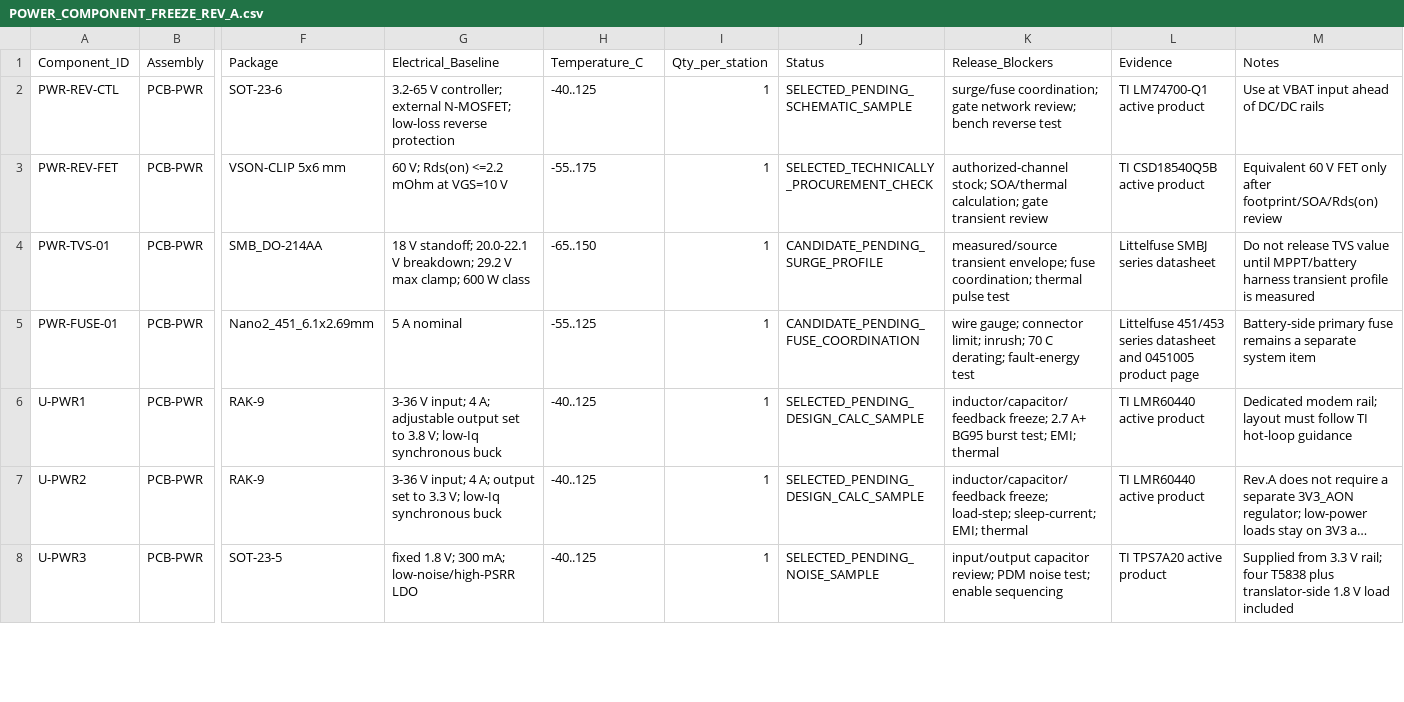
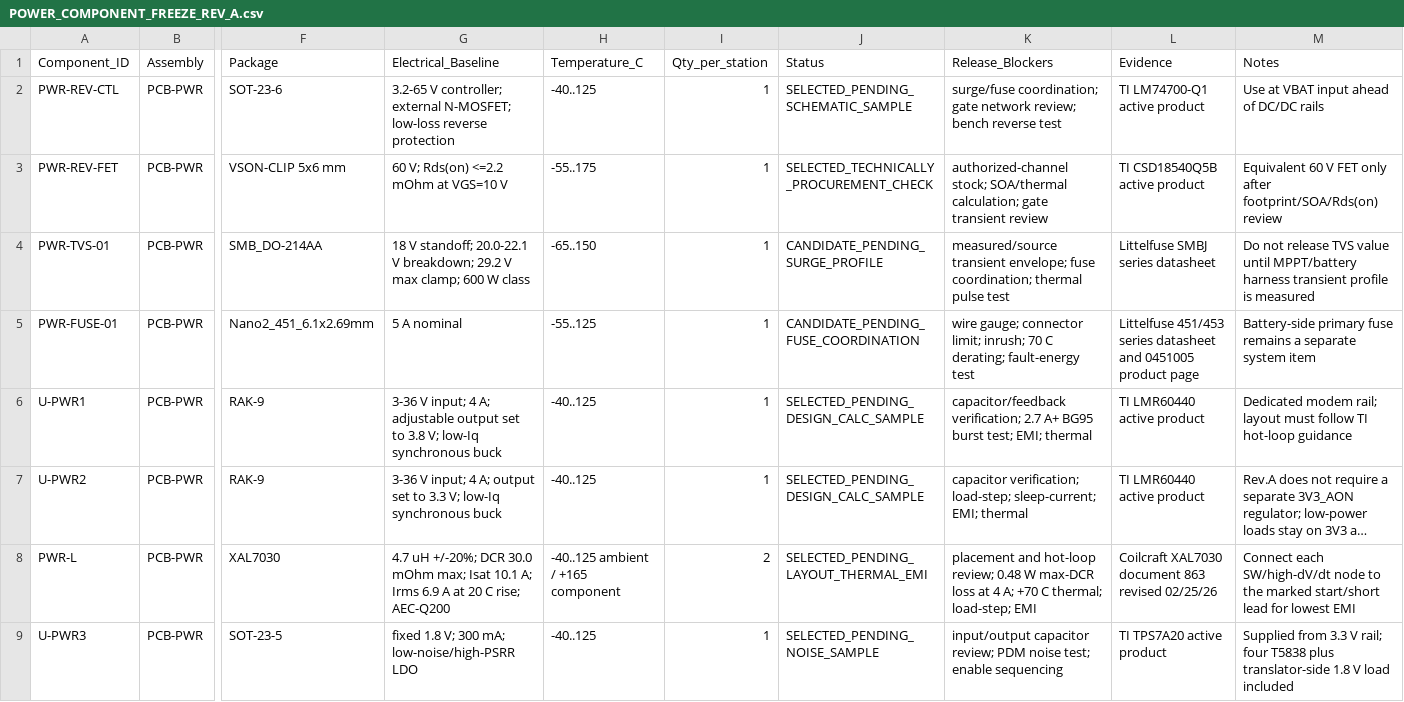
Before and after one commit to skif-ops/rs-zs-bpla, a CSV file: hardware/POWER_COMPONENT_FREEZE_REV_A.csv, drawn as a sheet; only a part is shown, gaps mark what is left out; long unchanged cells end in …; rows hold the shown columns only; the diff covers the shown part only; the diff names each change by its address in the sheet, - before the commit and + after, or states it on an @@ line.

```diff
--- a/hardware/POWER_COMPONENT_FREEZE_REV_A.csv
+++ b/hardware/POWER_COMPONENT_FREEZE_REV_A.csv
-K6 (Release_Blockers): inductor/capacitor/feedback freeze; 2.7 A+…
+K6 (Release_Blockers): capacitor/feedback verification; 2.7 A+…
-K7 (Release_Blockers): inductor/capacitor/feedback freeze; load-step; sleep-current;…
+K7 (Release_Blockers): capacitor verification; load-step; sleep-current;…
+row 8: PWR-L | PCB-PWR | XAL7030 | 4.7 uH +/-20%; DCR 30.0 mOhm max; Isat 10.1 A; Irms 6.9 A at 20 C rise; AEC-Q200 | -40..125 ambient / +165 component | 2 | SELECTED_PENDING_LAYOUT_THERMAL_EMI | placement and hot-loop review; 0.48 W max-DCR loss at 4 A; +70 C thermal; load-step; EMI | Coilcraft XAL7030 document 863 revised 02/25/26 | Connect each SW/high-dV/dt node to the marked start/short lead for lowest EMI
```
Also changed, not shown: 1 added row and 1 edited cell elsewhere in this file, hardware/EVT_PRE_20_BOM_DRAFT.csv, 19 other files.
